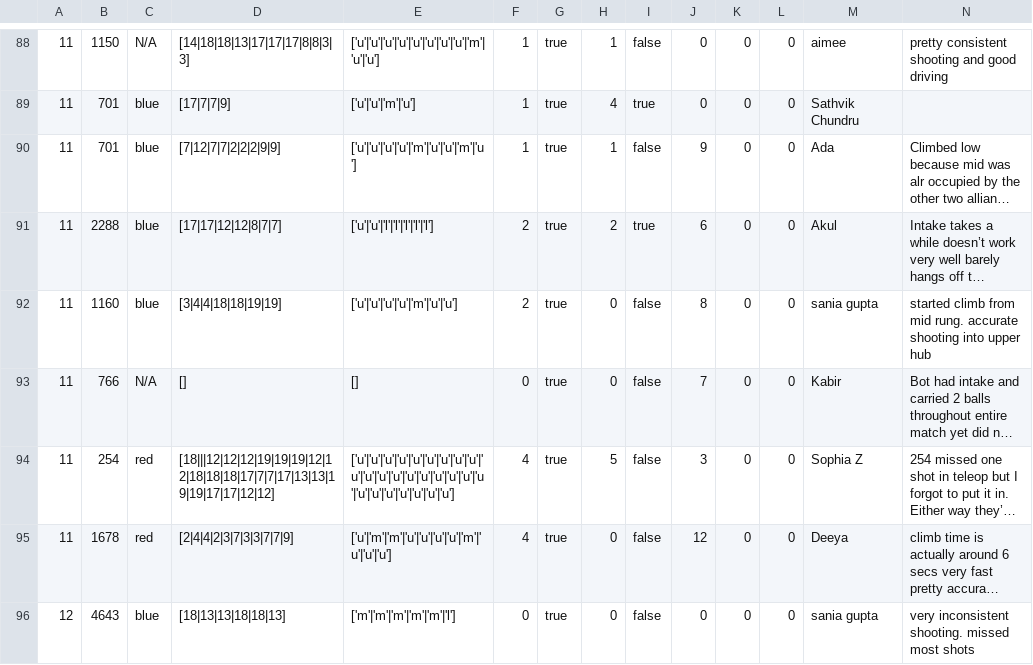
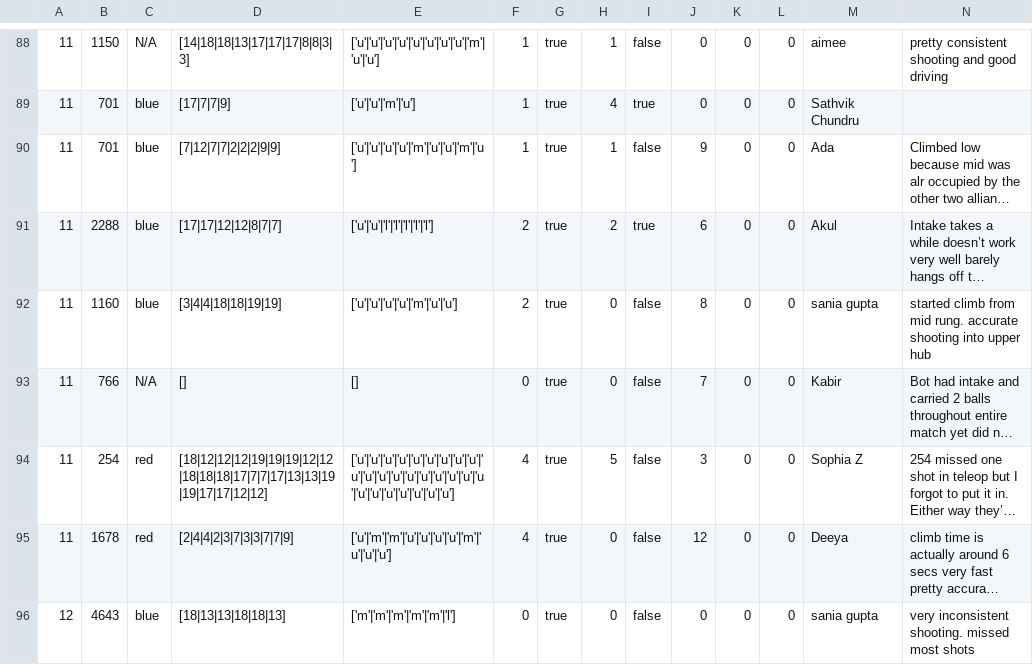
Before and after one commit to Dixits1/Scouting1072, a CSV file: qr_cleaned.csv, drawn as a sheet; only a part is shown, gaps mark what is left out; long unchanged cells end in …; the diff covers the shown part only; the diff names each change by its address in the sheet, - before the commit and + after, or states it on an @@ line.

Commit message:
updated csv

```diff
--- a/qr_cleaned.csv
+++ b/qr_cleaned.csv
-D94: [18|||12|12|12|19|19|19|12|12|18|18|18|17|7|7|17|13|13|19|19|17|17|12|12]
+D94: [18|12|12|12|19|19|19|12|12|18|18|18|17|7|7|17|13|13|19|19|17|17|12|12]
```
Also changed, not shown: 5 edited cells elsewhere in this file.
